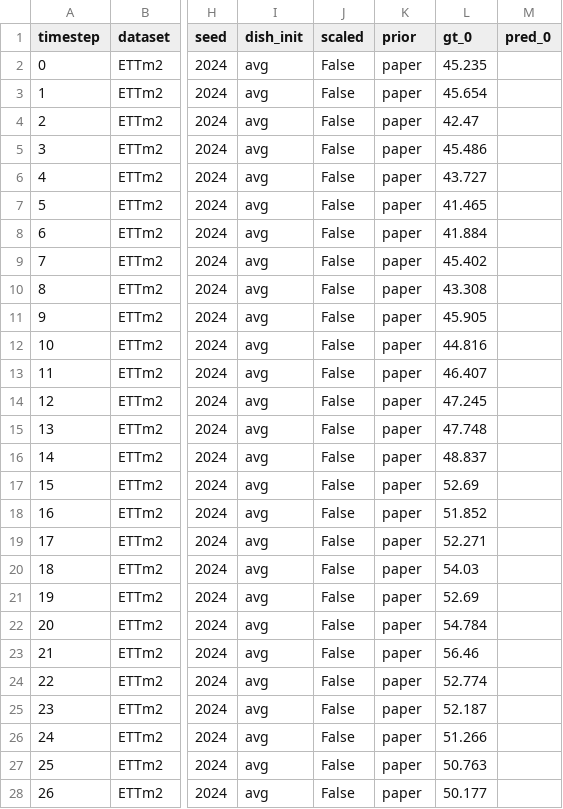
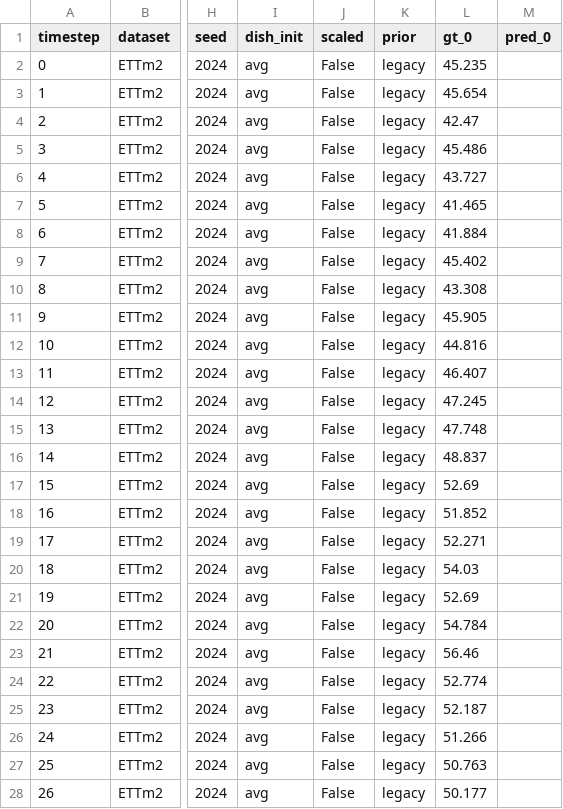
Before and after one commit to ZhangWendy-23/Dish-TS-Reproduction, a CSV file: results/figures/figure4_ETTm2_Autoformer_dishts_sq96_pd96_alpha0.0_seed2024.csv, drawn as a sheet; only a part is shown, gaps mark what is left out; the diff covers the shown part only; the diff names each change by its address in the sheet, - before the commit and + after, or states it on an @@ line.

```diff
--- a/results/figures/figure4_ETTm2_Autoformer_dishts_sq96_pd96_alpha0.0_seed2024.csv
+++ b/results/figures/figure4_ETTm2_Autoformer_dishts_sq96_pd96_alpha0.0_seed2024.csv
-K2:K28 (prior): paper
+K2:K28 (prior): legacy
```
Also changed, not shown: 165 edited cells elsewhere in this file, results/figure3_runs.csv, results/figures/figure4_ETTm2_Autoformer_dishts_sq96_pd96_alpha0.1_seed2024.csv, 22 other files.
